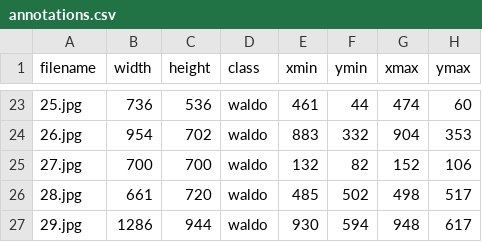
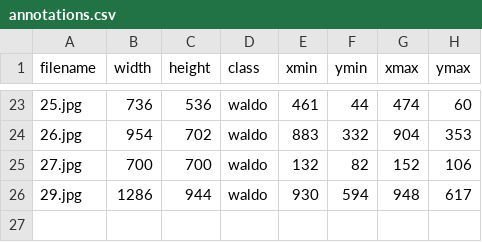
Before and after one commit to ndi-tty/frontend-2024, a CSV file: captcha-api/datasets/where-is-charlie/annotations.csv, drawn as a sheet; only a part is shown, gaps mark what is left out; the diff names each change by its address in the sheet, - before the commit and + after, or states it on an @@ line.

```diff
--- a/captcha-api/datasets/where-is-charlie/annotations.csv
+++ b/captcha-api/datasets/where-is-charlie/annotations.csv
-row 26: 28.jpg | 661 | 720 | waldo | 485 | 502 | 498 | 517
```
Also changed, not shown: 7 other files.
